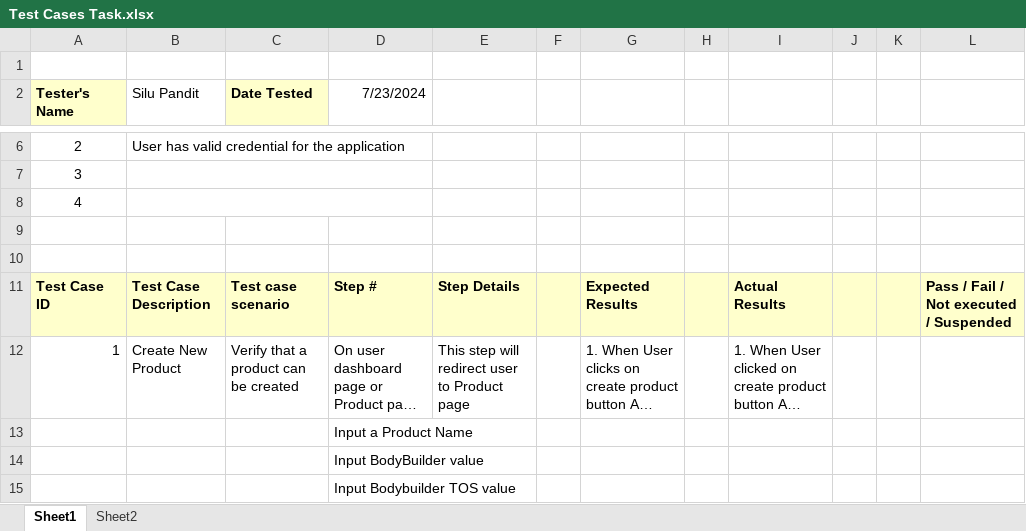
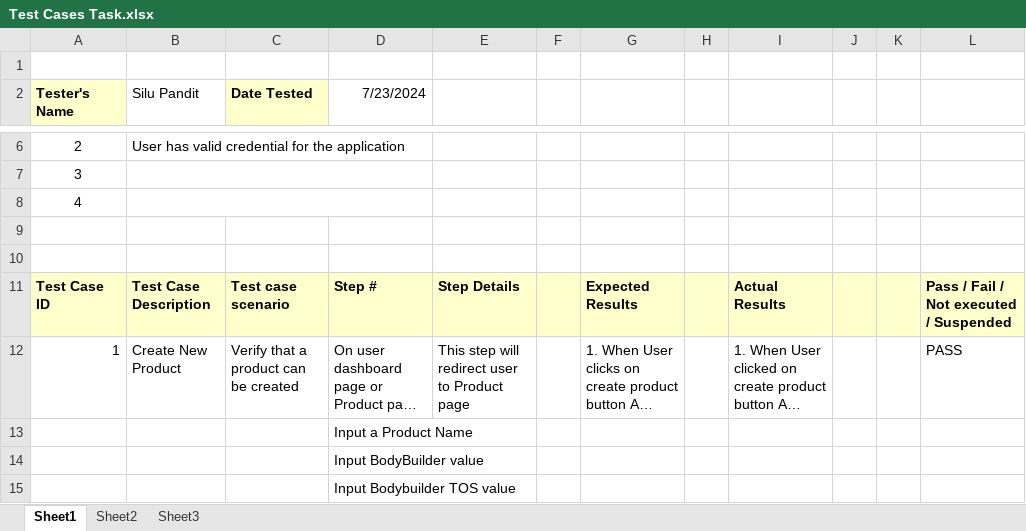
Before and after one commit to silupandit/QualityHub, an Excel workbook: Test Cases Task.xlsx, sheet Sheet1, drawn as a sheet; only a part is shown, gaps mark what is left out; long unchanged cells end in …; values as stored, in another font and other column widths than the file's, no borders; the diff covers the shown part only; the diff names each change by its address in the sheet, - before the commit and + after, or states it on an @@ line.

```diff
--- a/Test Cases Task.xlsx (sheet Sheet1)
+++ b/Test Cases Task.xlsx (sheet Sheet1)
+sheet tab: Sheet3
-L12: (empty)
+L12: PASS
```
Also changed, not shown: 20 added rows, 18 removed rows, 15 edited cells and cell formats elsewhere in this sheet, sheet Sheet2.
